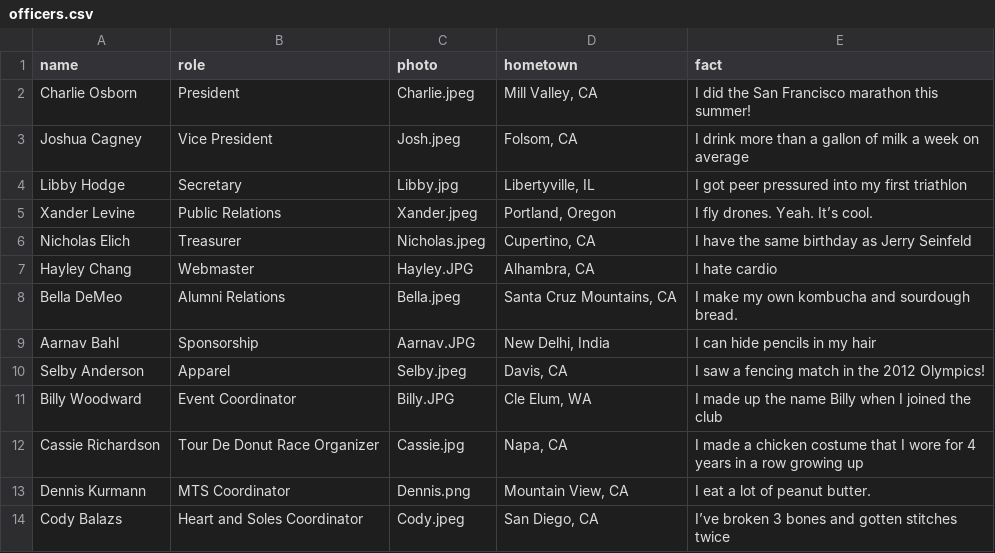
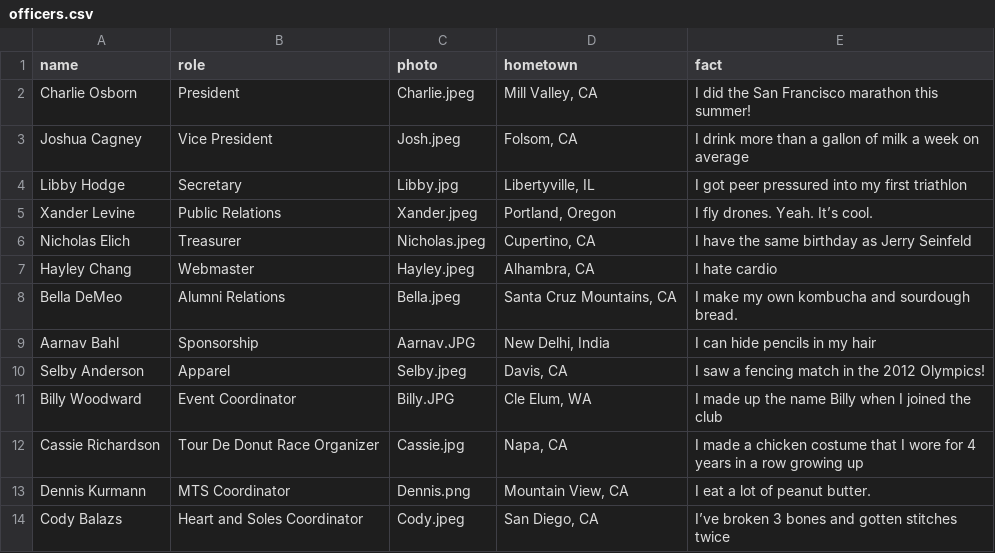
Before and after one commit to CalPolyTriathlon/calpolytriathlon, a CSV file: _data/officers.csv, drawn as a sheet.

Commit message:
change photo format to jpeg because website unable to load

```diff
--- a/_data/officers.csv
+++ b/_data/officers.csv
@@ -6,3 +6,3 @@ Xander Levine,Public Relations,Xander.jpeg,"Portland, Oregon","I fly drones. Yea
 Nicholas Elich,Treasurer,Nicholas.jpeg,"Cupertino, CA","I have the same birthday as Jerry Seinfeld"
-Hayley Chang,Webmaster,Hayley.JPG,"Alhambra, CA","I hate cardio"
+Hayley Chang,Webmaster,Hayley.jpeg,"Alhambra, CA","I hate cardio"
 Bella DeMeo,Alumni Relations,Bella.jpeg,"Santa Cruz Mountains, CA","I make my own kombucha and sourdough bread."
```
Also changed, not shown: 2 other files.
